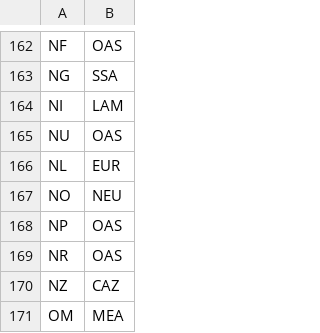
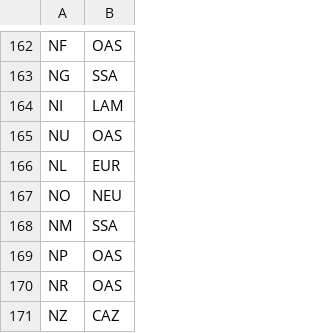
Before and after one commit to romainsacchi/carculator, a CSV file: carculator/data/region_mapping.csv, drawn as a sheet; only a part is shown, gaps mark what is left out; the shorter side is filled out with more unchanged rows; the diff names each change by its address in the sheet, - before the commit and + after, or states it on an @@ line.

```diff
--- a/carculator/data/region_mapping.csv
+++ b/carculator/data/region_mapping.csv
+row 168: NM | SSA
```
Also changed, not shown: 4 other files.
